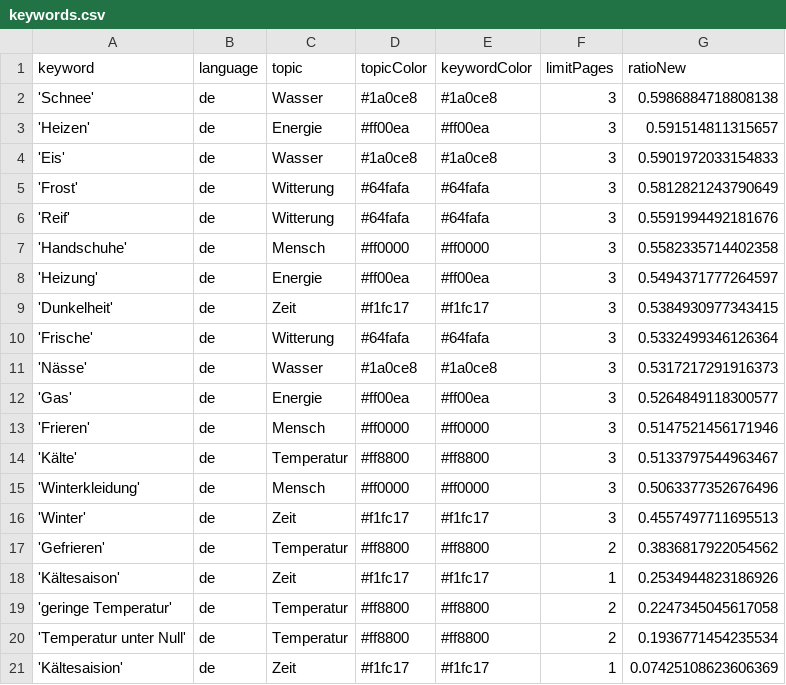
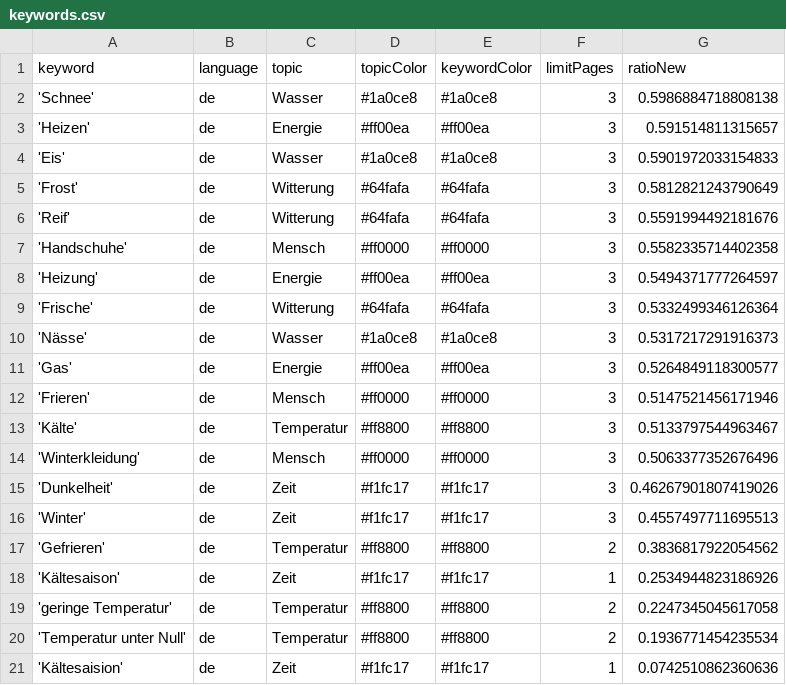
Before and after one commit to svpblank1/winterIsComing2, a CSV file: keywords.csv, drawn as a sheet.

Commit message:
Commit from GitHub Actions (harvest:0.0)

```diff
--- a/keywords.csv
+++ b/keywords.csv
@@ -8,3 +8,2 @@ keyword,language,topic,topicColor,keywordColor,limitPages,ratioNew
 'Heizung',de,Energie,#ff00ea,#ff00ea,3,0.5494371777264597
-'Dunkelheit',de,Zeit,#f1fc17,#f1fc17,3,0.5384930977343415
 'Frische',de,Witterung,#64fafa,#64fafa,3,0.5332499346126364
@@ -15,2 +14,3 @@ keyword,language,topic,topicColor,keywordColor,limitPages,ratioNew
 'Winterkleidung',de,Mensch,#ff0000,#ff0000,3,0.5063377352676496
+'Dunkelheit',de,Zeit,#f1fc17,#f1fc17,3,0.46267901807419026
 'Winter',de,Zeit,#f1fc17,#f1fc17,3,0.4557497711695513
@@ -20,2 +20,2 @@ keyword,language,topic,topicColor,keywordColor,limitPages,ratioNew
 'Temperatur unter Null',de,Temperatur,#ff8800,#ff8800,2,0.1936771454235534
-'Kältesaision',de,Zeit,#f1fc17,#f1fc17,1,0.07425108623606369
+'Kältesaision',de,Zeit,#f1fc17,#f1fc17,1,0.0742510862360636
```
